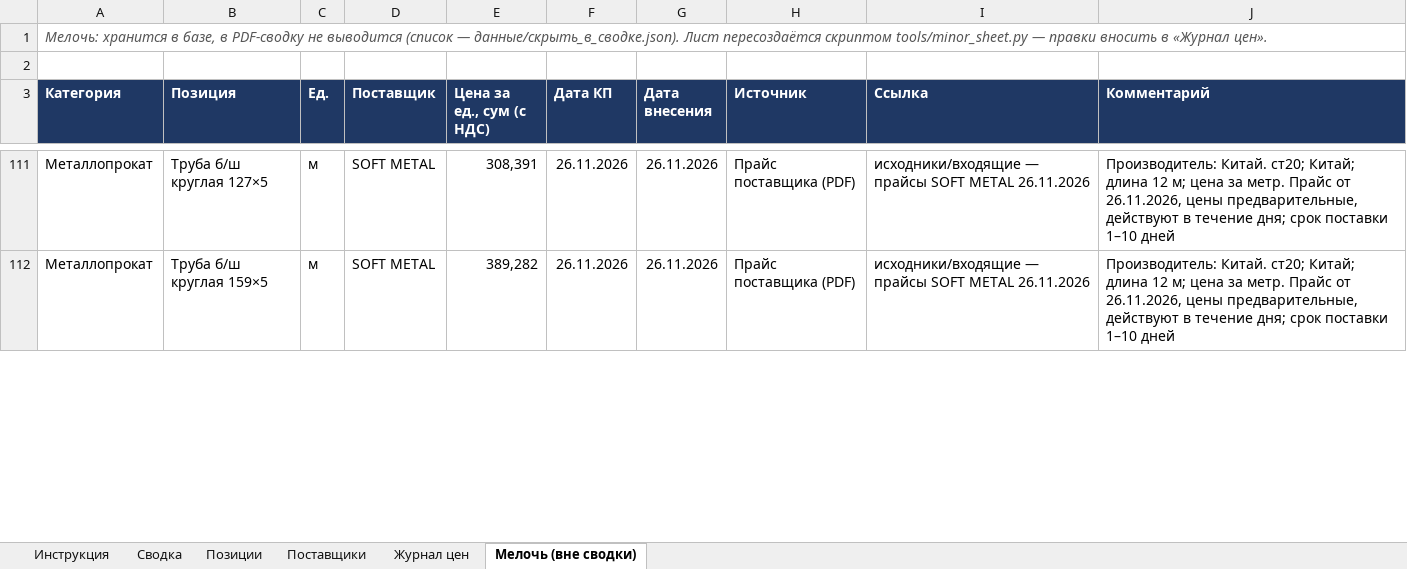
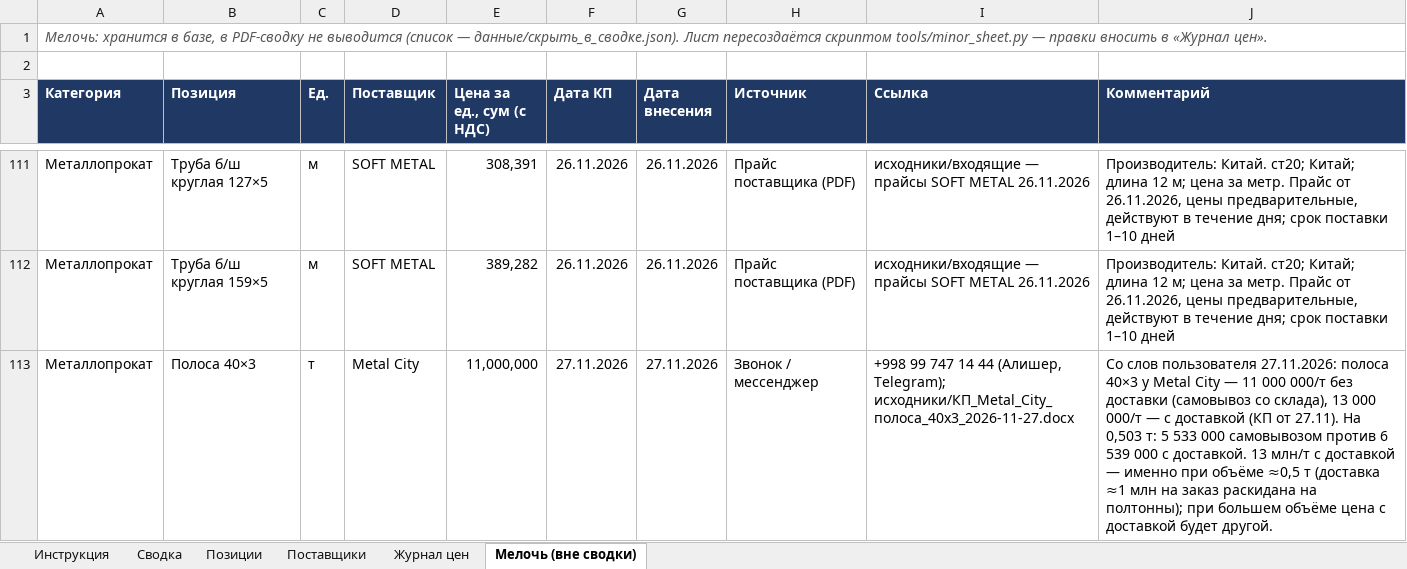
Before and after one commit to Semeev/test_seccondbrain, an Excel workbook: vault/thoughts/projects/golden-hills/Мониторинг_цен_Ташкент.xlsx, sheet Мелочь (вне сводки), drawn as a sheet; only a part is shown, gaps mark what is left out; values as stored, in another font and other column widths than the file's, no borders; the diff covers the shown part only; the diff names each change by its address in the sheet, - before the commit and + after, or states it on an @@ line.

```diff
--- a/vault/thoughts/projects/golden-hills/Мониторинг_цен_Ташкент.xlsx (sheet Мелочь (вне сводки))
+++ b/vault/thoughts/projects/golden-hills/Мониторинг_цен_Ташкент.xlsx (sheet Мелочь (вне сводки))
+row 113: Металлопрокат | Полоса 40×3 | т | Metal City | 11,000,000 | 27.11.2026 | 27.11.2026 | Звонок / мессенджер | +998 99 747 14 44 (Алишер, Telegram); исходники/КП_Metal_City_полоса_40x3_2026-11-27.docx | Со слов пользователя 27.11.2026: полоса 40×3 у Metal City — 11 000 000/т без доставки (самовывоз со склада), 13 000 000/т — с доставкой (КП от 27.11). На 0,503 т: 5 533 000 самовывозом против 6 539 000 с доставкой. 13 млн/т с доставкой — именно при объёме ≈0,5 т (доставка ≈1 млн на заказ раскидана на полтонны); при большем объёме цена с доставкой будет другой.
```
Also changed, not shown: 1 edited cell elsewhere in this sheet, sheet Журнал цен, hidden cells, 4 other files.
